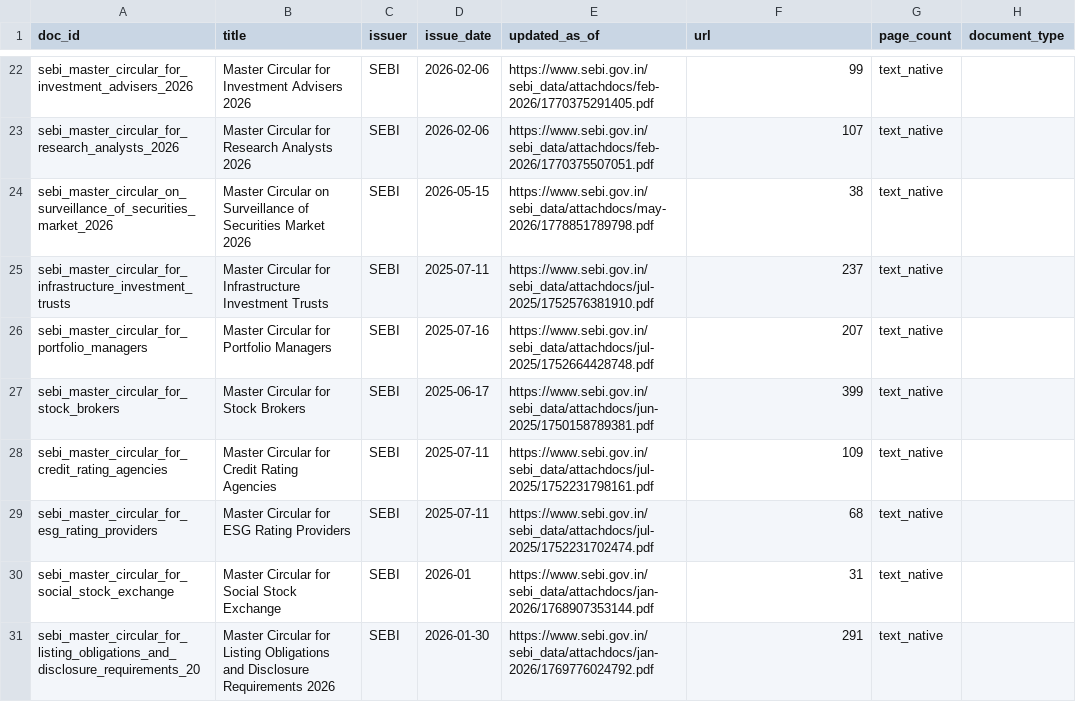
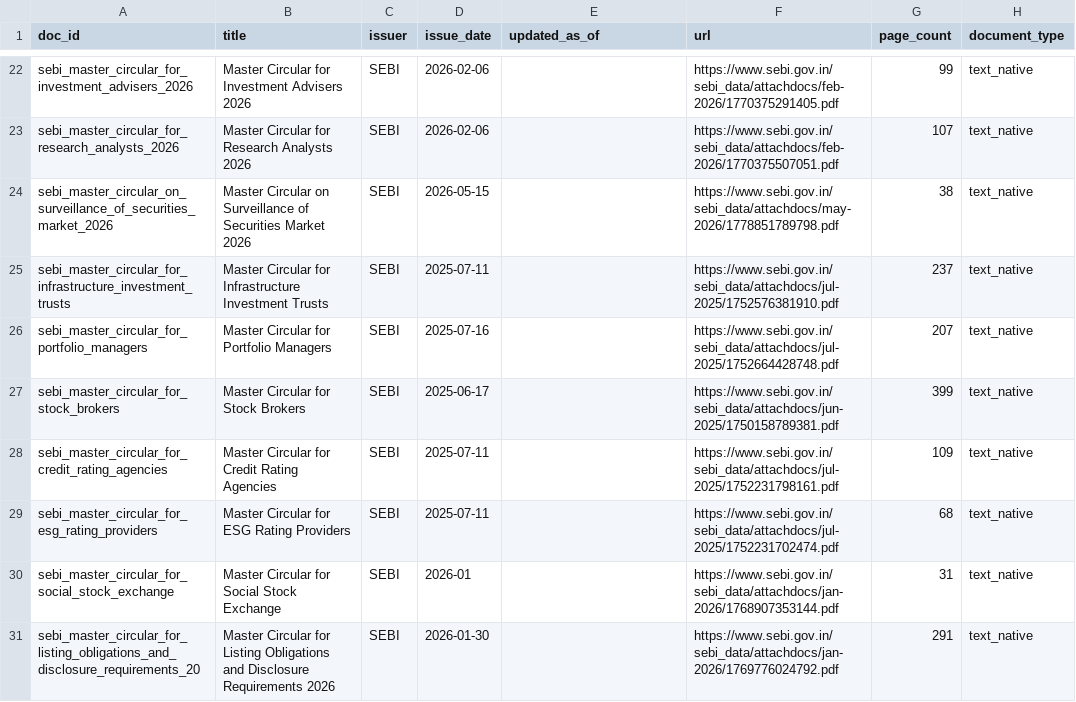
Before and after one commit to Aloy17/Policy-Lens, a CSV file: data/manifest.csv, drawn as a sheet; only a part is shown, gaps mark what is left out; the diff covers the shown part only; the diff names each change by its address in the sheet, - before the commit and + after, or states it on an @@ line.

```diff
--- a/data/manifest.csv
+++ b/data/manifest.csv
-E22 (updated_as_of): https://www.sebi.gov.in/sebi_data/attachdocs/feb-2026/1770375291405.pdf
+E22 (updated_as_of): (empty)
-F22 (url): 99
+F22 (url): https://www.sebi.gov.in/sebi_data/attachdocs/feb-2026/1770375291405.pdf
-G22 (page_count): text_native
+G22 (page_count): 99
-H22:H31 (document_type): (empty)
+H22:H31 (document_type): text_native
-E23 (updated_as_of): https://www.sebi.gov.in/sebi_data/attachdocs/feb-2026/1770375507051.pdf
+E23 (updated_as_of): (empty)
-F23 (url): 107
+F23 (url): https://www.sebi.gov.in/sebi_data/attachdocs/feb-2026/1770375507051.pdf
-G23 (page_count): text_native
+G23 (page_count): 107
-E24 (updated_as_of): https://www.sebi.gov.in/sebi_data/attachdocs/may-2026/1778851789798.pdf
+E24 (updated_as_of): (empty)
-F24 (url): 38
+F24 (url): https://www.sebi.gov.in/sebi_data/attachdocs/may-2026/1778851789798.pdf
-G24 (page_count): text_native
+G24 (page_count): 38
-E25 (updated_as_of): https://www.sebi.gov.in/sebi_data/attachdocs/jul-2025/1752576381910.pdf
+E25 (updated_as_of): (empty)
-F25 (url): 237
+F25 (url): https://www.sebi.gov.in/sebi_data/attachdocs/jul-2025/1752576381910.pdf
-G25 (page_count): text_native
+G25 (page_count): 237
-E26 (updated_as_of): https://www.sebi.gov.in/sebi_data/attachdocs/jul-2025/1752664428748.pdf
+E26 (updated_as_of): (empty)
-F26 (url): 207
+F26 (url): https://www.sebi.gov.in/sebi_data/attachdocs/jul-2025/1752664428748.pdf
-G26 (page_count): text_native
+G26 (page_count): 207
-E27 (updated_as_of): https://www.sebi.gov.in/sebi_data/attachdocs/jun-2025/1750158789381.pdf
+E27 (updated_as_of): (empty)
-F27 (url): 399
+F27 (url): https://www.sebi.gov.in/sebi_data/attachdocs/jun-2025/1750158789381.pdf
-G27 (page_count): text_native
+G27 (page_count): 399
-E28 (updated_as_of): https://www.sebi.gov.in/sebi_data/attachdocs/jul-2025/1752231798161.pdf
+E28 (updated_as_of): (empty)
-F28 (url): 109
+F28 (url): https://www.sebi.gov.in/sebi_data/attachdocs/jul-2025/1752231798161.pdf
-G28 (page_count): text_native
+G28 (page_count): 109
-E29 (updated_as_of): https://www.sebi.gov.in/sebi_data/attachdocs/jul-2025/1752231702474.pdf
+E29 (updated_as_of): (empty)
-F29 (url): 68
+F29 (url): https://www.sebi.gov.in/sebi_data/attachdocs/jul-2025/1752231702474.pdf
-G29 (page_count): text_native
+G29 (page_count): 68
-E30 (updated_as_of): https://www.sebi.gov.in/sebi_data/attachdocs/jan-2026/1768907353144.pdf
+E30 (updated_as_of): (empty)
-F30 (url): 31
+F30 (url): https://www.sebi.gov.in/sebi_data/attachdocs/jan-2026/1768907353144.pdf
-G30 (page_count): text_native
+G30 (page_count): 31
-E31 (updated_as_of): https://www.sebi.gov.in/sebi_data/attachdocs/jan-2026/1769776024792.pdf
+E31 (updated_as_of): (empty)
-F31 (url): 291
+F31 (url): https://www.sebi.gov.in/sebi_data/attachdocs/jan-2026/1769776024792.pdf
-G31 (page_count): text_native
+G31 (page_count): 291
```
Also changed, not shown: 104 edited cells elsewhere in this file.
